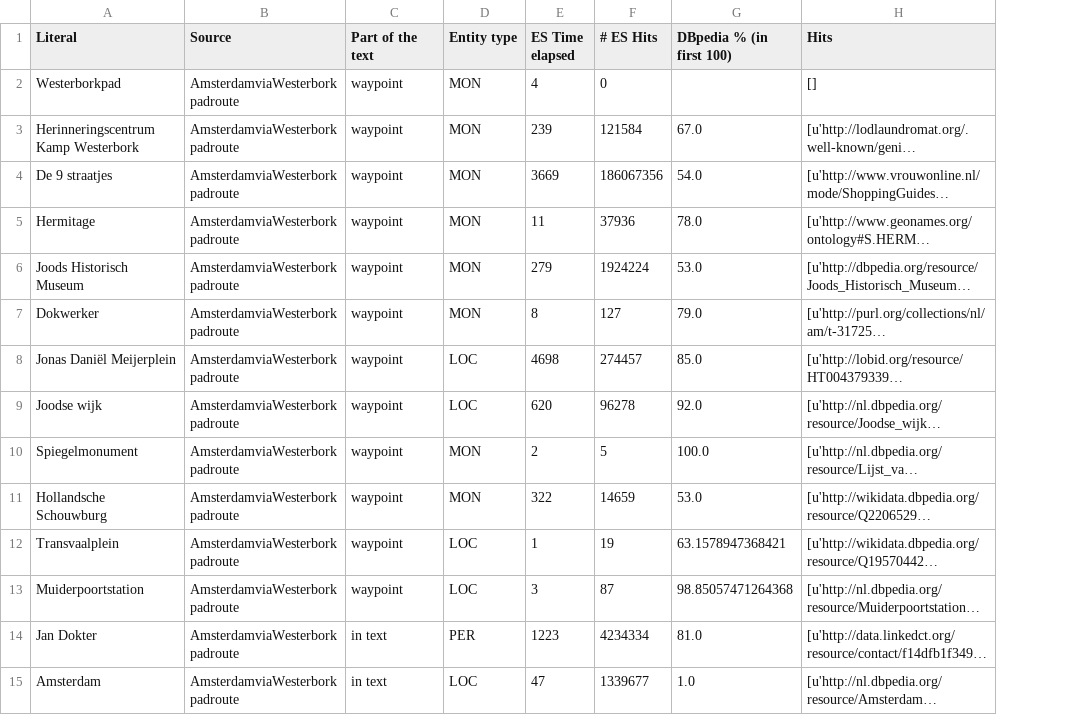
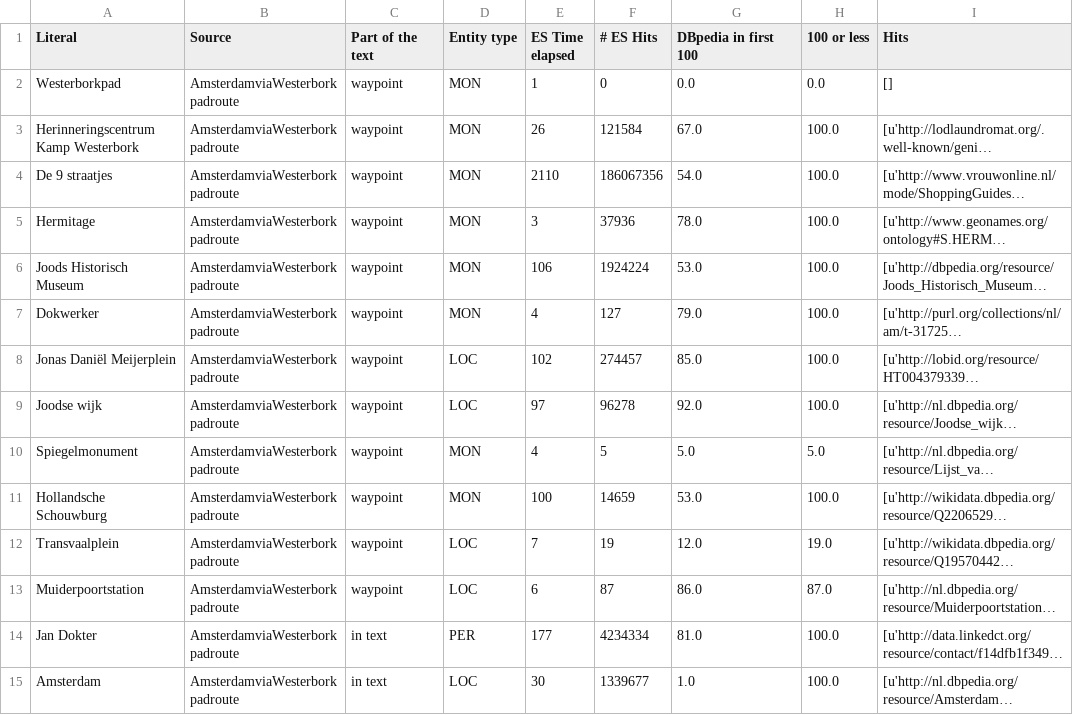
Before and after one commit to filievski/LOTUS_Search, a CSV file: examples/monuments/out/flexible.EntitiesForMonuments - Sheet1.csv, drawn as a sheet; only a part is shown; long unchanged cells end in …; the diff covers the shown part only; the diff names each change by its address in the sheet, - before the commit and + after, or states it on an @@ line.

Commit message:
monuments ok

```diff
--- a/examples/monuments/out/flexible.EntitiesForMonuments - Sheet1.csv
+++ b/examples/monuments/out/flexible.EntitiesForMonuments - Sheet1.csv
+column H (100 or less), rows 2-15: 0.0 | 100.0 | 100.0 | 100.0 | 100.0 | 100.0 | 100.0 | 100.0 | 5.0 | 100.0 | 19.0 | 87.0 | 100.0 | 100.0
-G1: DBpedia % (in first 100)
+G1: DBpedia in first 100
-E2 (ES Time elapsed): 4
+E2 (ES Time elapsed): 1
-G2 (DBpedia in first 100): (empty)
+G2 (DBpedia in first 100): 0.0
-E3 (ES Time elapsed): 239
+E3 (ES Time elapsed): 26
-E4 (ES Time elapsed): 3669
+E4 (ES Time elapsed): 2110
-E5 (ES Time elapsed): 11
+E5 (ES Time elapsed): 3
-E6 (ES Time elapsed): 279
+E6 (ES Time elapsed): 106
-E7 (ES Time elapsed): 8
+E7 (ES Time elapsed): 4
-E8 (ES Time elapsed): 4698
+E8 (ES Time elapsed): 102
-E9 (ES Time elapsed): 620
+E9 (ES Time elapsed): 97
-E10 (ES Time elapsed): 2
+E10 (ES Time elapsed): 4
-G10 (DBpedia in first 100): 100.0
+G10 (DBpedia in first 100): 5.0
-E11 (ES Time elapsed): 322
+E11 (ES Time elapsed): 100
-E12 (ES Time elapsed): 1
+E12 (ES Time elapsed): 7
-G12 (DBpedia in first 100): 63.1578947368421
+G12 (DBpedia in first 100): 12.0
-E13 (ES Time elapsed): 3
+E13 (ES Time elapsed): 6
-G13 (DBpedia in first 100): 98.85057471264368
+G13 (DBpedia in first 100): 86.0
-E14 (ES Time elapsed): 1223
+E14 (ES Time elapsed): 177
-E15 (ES Time elapsed): 47
+E15 (ES Time elapsed): 30
```
Also changed, not shown: 100 edited cells elsewhere in this file, examples/monuments/out/flexible.EntitiesForMonuments - Sheet2.csv, examples/monuments/out/langflexible.EntitiesForMonuments - Sheet1.csv, 7 other files.
